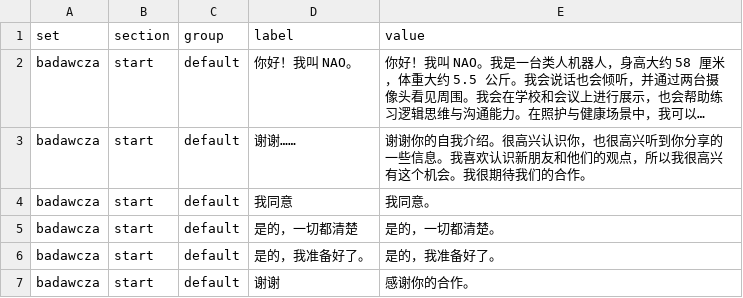
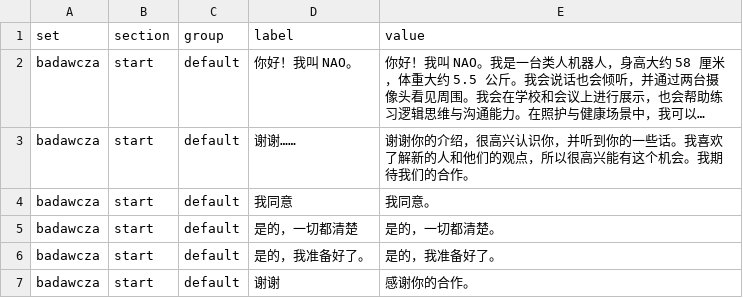
Before and after one commit to Shinnken/pepper-WoZ, a TSV file: PepperApp/button_layout_template_zh.tsv, drawn as a sheet; only a part is shown; long unchanged cells end in …; the diff names each change by its address in the sheet, - before the commit and + after, or states it on an @@ line.

```diff
--- a/PepperApp/button_layout_template_zh.tsv
+++ b/PepperApp/button_layout_template_zh.tsv
-E3 (value): 谢谢你的自我介绍。很高兴认识你，也很高兴听到你分享的一些信息。我喜欢认识新朋友和他们的观点，所以我很高兴有这个机会。我很期待我们…
+E3 (value): 谢谢你的介绍，很高兴认识你，并听到你的一些话。我喜欢了解新的人和他们的观点，所以很高兴能有这个机会。我期待我们…
```
Also changed, not shown: PepperApp/button_layout_template_en.tsv.
